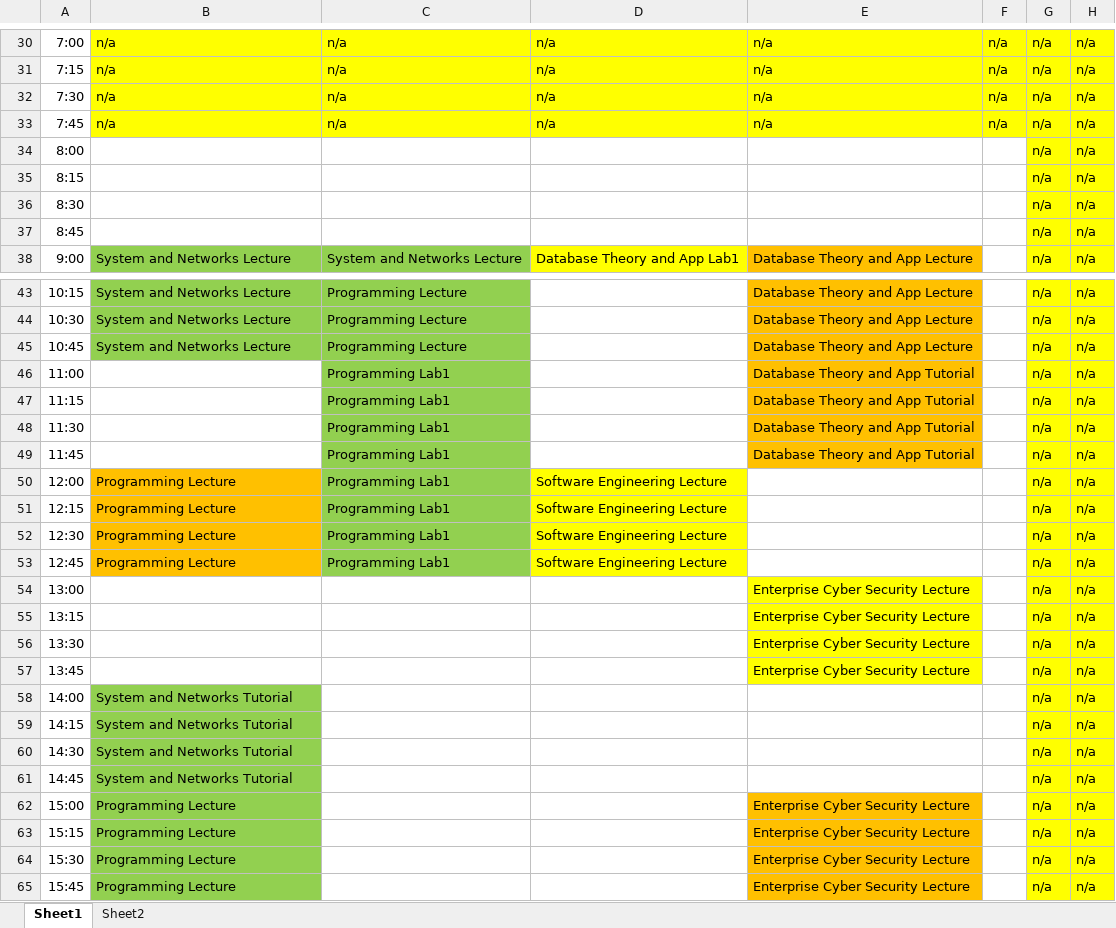
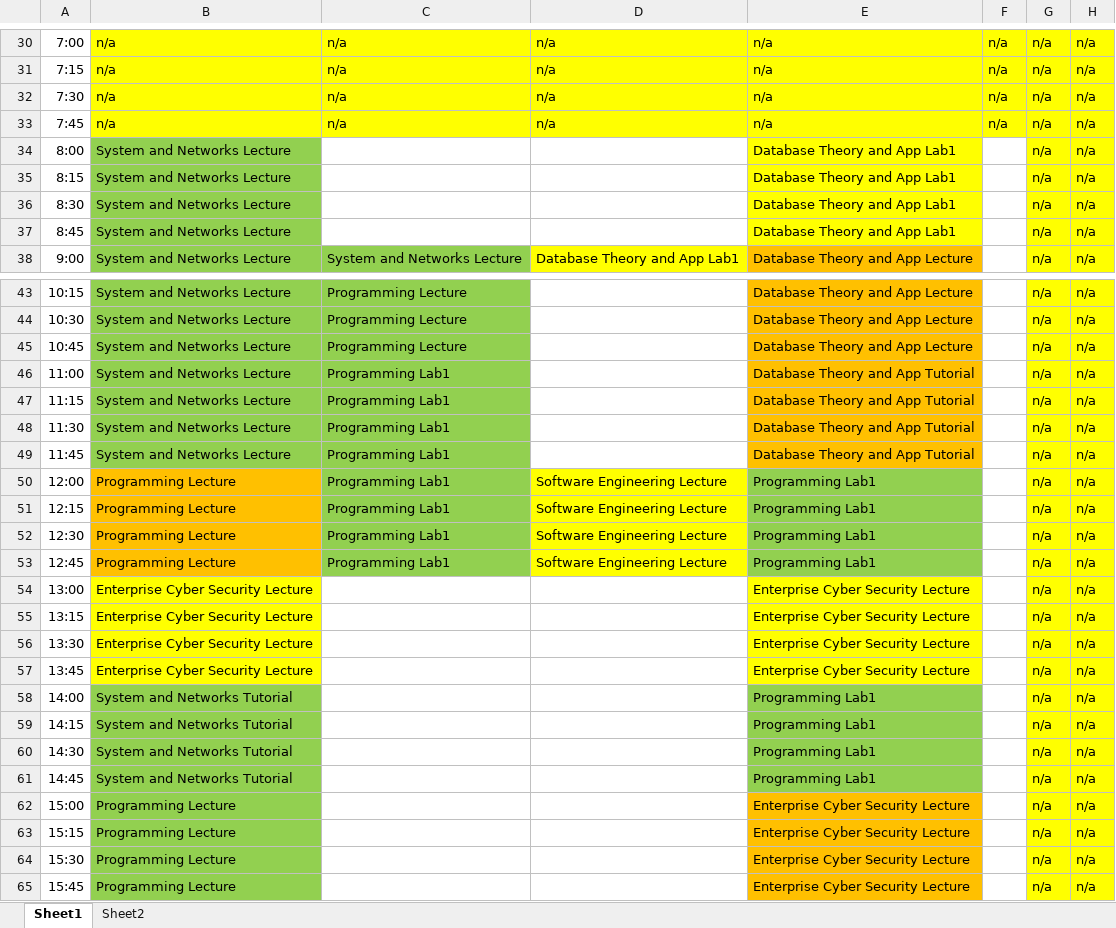
Before and after one commit to liukewia/meeting-scheduler, an Excel workbook: server/src/main/resources/inputs/t1.xlsx, sheet Sheet1, drawn as a sheet; only a part is shown, gaps mark what is left out; values as stored, in another font and other column widths than the file's, no borders; the diff names each change by its address in the sheet, - before the commit and + after, or states it on an @@ line.

```diff
--- a/server/src/main/resources/inputs/t1.xlsx (sheet Sheet1)
+++ b/server/src/main/resources/inputs/t1.xlsx (sheet Sheet1)
-B34:B37: (empty)
+B34:B37: System and Networks Lecture
-B34:B37 fill: none
+B34:B37 fill: #92D050
-E34:E37: (empty)
+E34:E37: Database Theory and App Lab1
-E34:E37 fill: none
+E34:E37 fill: #FFFF00
-B46:B49: (empty)
+B46:B49: System and Networks Lecture
-B46:B49 fill: none
+B46:B49 fill: #92D050
-E50:E53: (empty)
+E50:E53: Programming Lab1
-E50:E53 fill: none
+E50:E53 fill: #92D050
-B54:B57: (empty)
+B54:B57: Enterprise Cyber Security Lecture
-B54:B57 fill: none
+B54:B57 fill: #FFFF00
-E58:E61: (empty)
+E58:E61: Programming Lab1
-E58:E61 fill: none
+E58:E61 fill: #92D050
```
Also changed, not shown: 9 other files.
